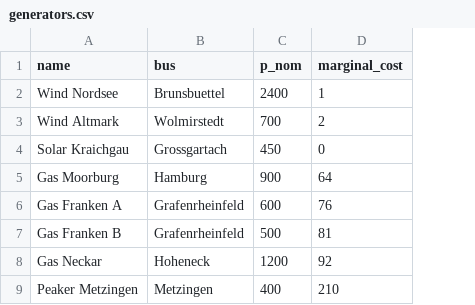
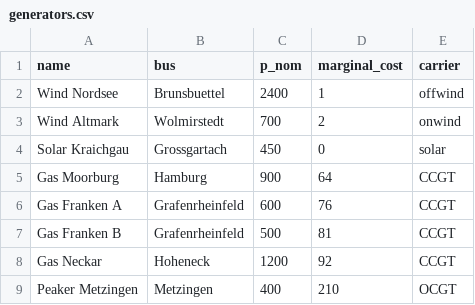
Before and after one commit to DrDrewCain/gridwright, a CSV file: examples/demo-grid/generators.csv, drawn as a sheet; the diff names each change by its address in the sheet, - before the commit and + after, or states it on an @@ line.

Commit message:
Colour the dispatch stack by carrier
Nine bands of near-identical grey is not a chart, it is a gradient. I had
already claimed to fix this once with hairline separators, and the separators
helped the *stack* while leaving the legend nine identical swatches -- which is
the half a reader actually consults.

This is the one surface where hue is free to mean something else, and the reason
is that it is a different surface. On the canvas hue means voltage on a corridor
and alarm state on a busbar; a chart in the side panel shares space with
neither. And which fuel is running is exactly the categorical distinction hue is
best at, where lightness is not.

Chosen against conventions the field already reads -- wind blue, solar amber,
gas warm grey, coal near-black, nuclear violet, hydro teal, biomass green,
storage a cool green -- so anyone who has seen a PyPSA or ENTSO-E dispatch plot
recognises most of them without the legend.

Carrier strings are matched loosely, on a lowercased substring, because they are
not standardised: PyPSA says `onwind` and `offwind-ac`, MATPOWER says nothing at
all, CGMES has its own vocabulary. One table handles all of them.

Repeats of a carrier step lighter within their hue, so two gas sets at one
station are visibly two bands and still visibly gas. And an unrecognised carrier
falls back to the lightness ramp rather than being assigned a colour, because a
hue nobody chose is a hue that means nothing -- and inventing one would make two
unrelated fuels look related.

```diff
--- a/examples/demo-grid/generators.csv
+++ b/examples/demo-grid/generators.csv
+column E (carrier), rows 2-9: offwind | onwind | solar | CCGT | CCGT | CCGT | CCGT | OCGT
```
Also changed, not shown: 5 other files.
